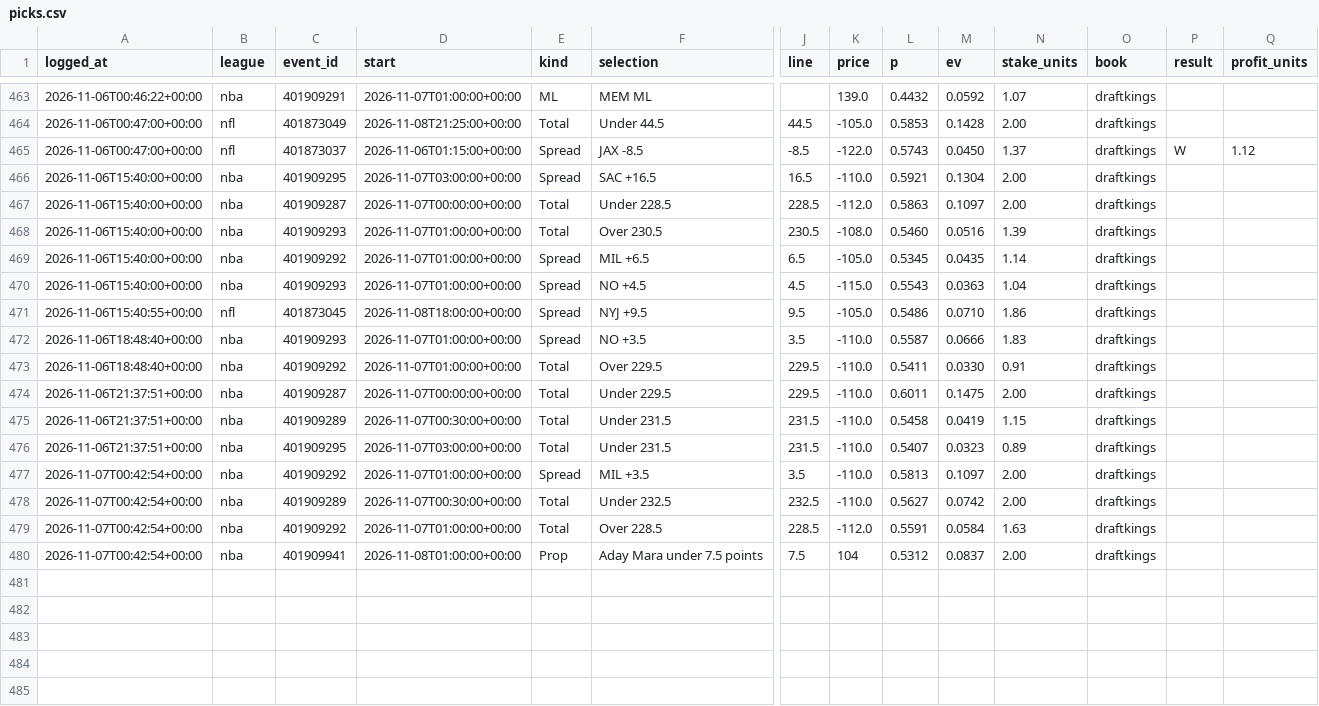
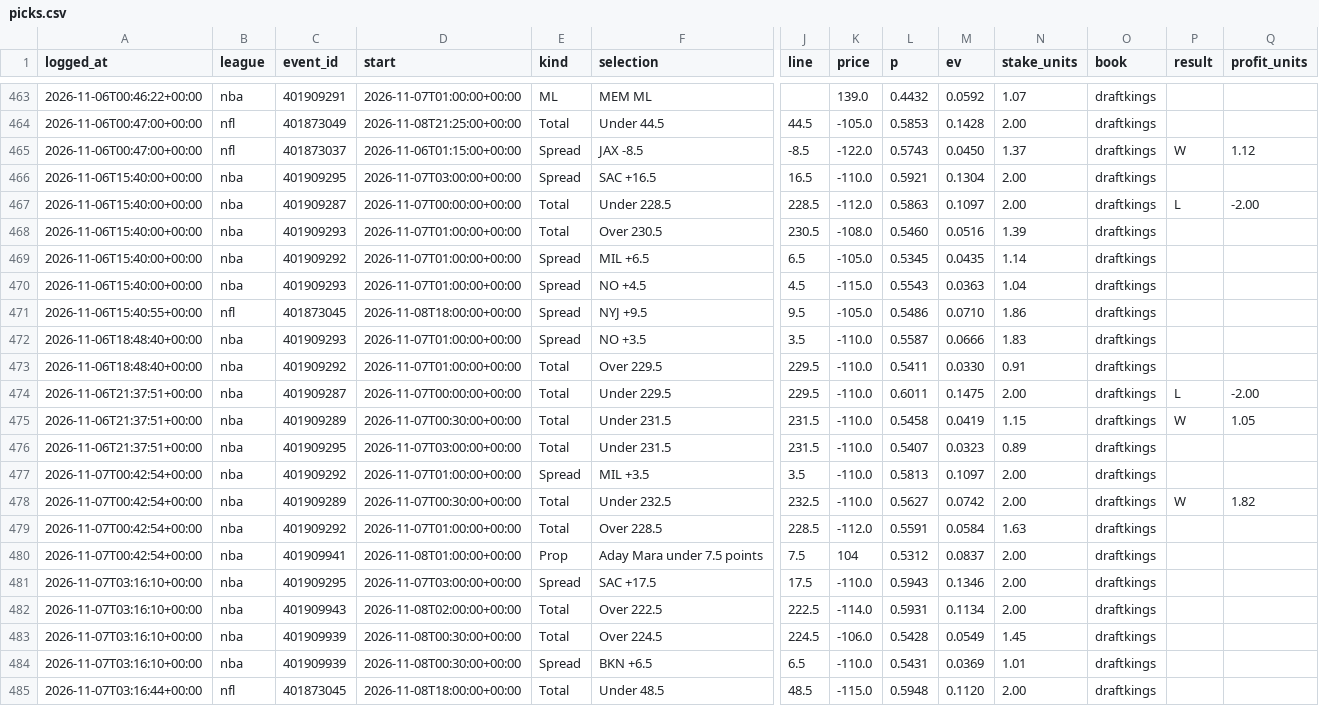
Before and after one commit to gmoneydakota/my-city, a CSV file: bets/history/picks.csv, drawn as a sheet; only a part is shown, gaps mark what is left out; rows hold the shown columns only; the diff names each change by its address in the sheet, - before the commit and + after, or states it on an @@ line.

```diff
--- a/bets/history/picks.csv
+++ b/bets/history/picks.csv
-P467 (result): (empty)
+P467 (result): L
-Q467 (profit_units): (empty)
+Q467 (profit_units): -2.00
-P474 (result): (empty)
+P474 (result): L
-Q474 (profit_units): (empty)
+Q474 (profit_units): -2.00
-P475 (result): (empty)
+P475 (result): W
-Q475 (profit_units): (empty)
+Q475 (profit_units): 1.05
-P478 (result): (empty)
+P478 (result): W
-Q478 (profit_units): (empty)
+Q478 (profit_units): 1.82
+row 481: 2026-11-07T03:16:10+00:00 | nba | 401909295 | 2026-11-07T03:00:00+00:00 | Spread | SAC +17.5 | 17.5 | -110.0 | 0.5943 | 0.1346 | 2.00 | draftkings
+row 482: 2026-11-07T03:16:10+00:00 | nba | 401909943 | 2026-11-08T02:00:00+00:00 | Total | Over 222.5 | 222.5 | -114.0 | 0.5931 | 0.1134 | 2.00 | draftkings
+row 483: 2026-11-07T03:16:10+00:00 | nba | 401909939 | 2026-11-08T00:30:00+00:00 | Total | Over 224.5 | 224.5 | -106.0 | 0.5428 | 0.0549 | 1.45 | draftkings
+row 484: 2026-11-07T03:16:10+00:00 | nba | 401909939 | 2026-11-08T00:30:00+00:00 | Spread | BKN +6.5 | 6.5 | -110.0 | 0.5431 | 0.0369 | 1.01 | draftkings
+row 485: 2026-11-07T03:16:44+00:00 | nfl | 401873045 | 2026-11-08T18:00:00+00:00 | Total | Under 48.5 | 48.5 | -115.0 | 0.5948 | 0.1120 | 2.00 | draftkings
```
Also changed, not shown: bets/history/projections_log.csv, bets/reports/2026-11-07_nfl_all_prices.csv, 12 other files.
